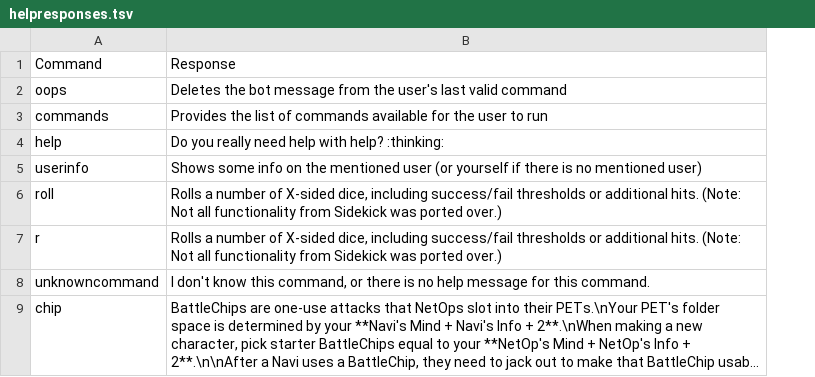
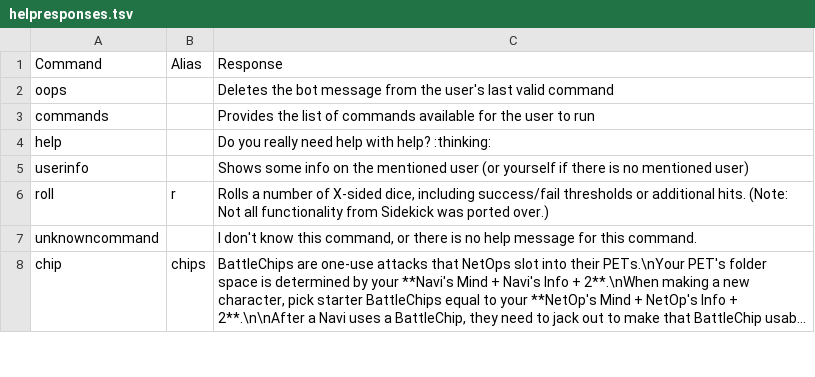
Before and after one commit to gskbladez/PROGBOT_CODE_DUMP, a TSV file: helpresponses.tsv, drawn as a sheet; only a part is shown; long unchanged cells end in …; removed rows and columns are numbered as before the commit, all else as after; the diff covers the shown part only; the diff names each change by its address in the sheet, - before the commit and + after, or states it on an @@ line.

```diff
--- a/helpresponses.tsv
+++ b/helpresponses.tsv
+column B, rows 1-8: Alias |  |  |  |  | r |  | chips
-row 7: r | Rolls a number of X-sided dice, including success/fail thresholds or additional hits. (Note: Not all functionality from Sidekick was ported over.)
```
Also changed, not shown: 9 removed rows and 6 edited cells elsewhere in this file, 1 other file.
